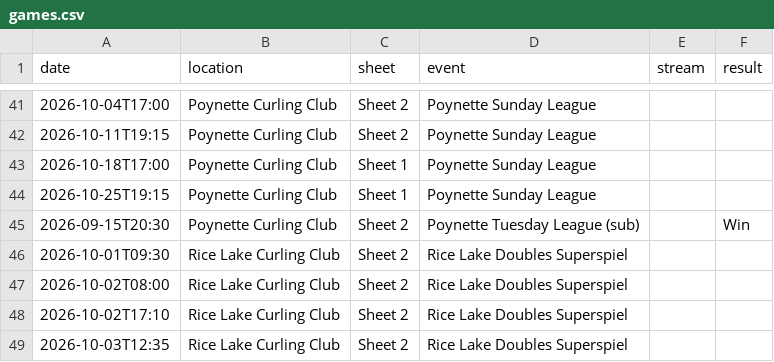
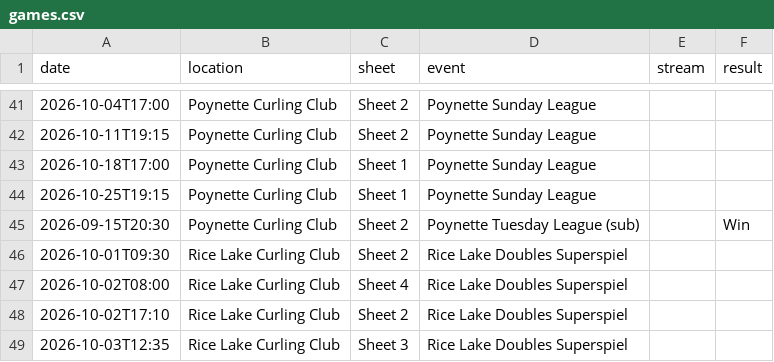
Before and after one commit to meganbanaski/meganbanaski.github.io, a CSV file: CurlingGames/games.csv, drawn as a sheet; only a part is shown, gaps mark what is left out.

Commit message:
Update games.csv

```diff
--- a/CurlingGames/games.csv
+++ b/CurlingGames/games.csv
@@ -46,4 +46,4 @@ date,location,sheet,event,stream,result
 2026-10-01T09:30,Rice Lake Curling Club,Sheet 2,Rice Lake Doubles Superspiel,,
-2026-10-02T08:00,Rice Lake Curling Club,Sheet 2,Rice Lake Doubles Superspiel,,
+2026-10-02T08:00,Rice Lake Curling Club,Sheet 4,Rice Lake Doubles Superspiel,,
 2026-10-02T17:10,Rice Lake Curling Club,Sheet 2,Rice Lake Doubles Superspiel,,
-2026-10-03T12:35,Rice Lake Curling Club,Sheet 2,Rice Lake Doubles Superspiel,,
+2026-10-03T12:35,Rice Lake Curling Club,Sheet 3,Rice Lake Doubles Superspiel,,
```
